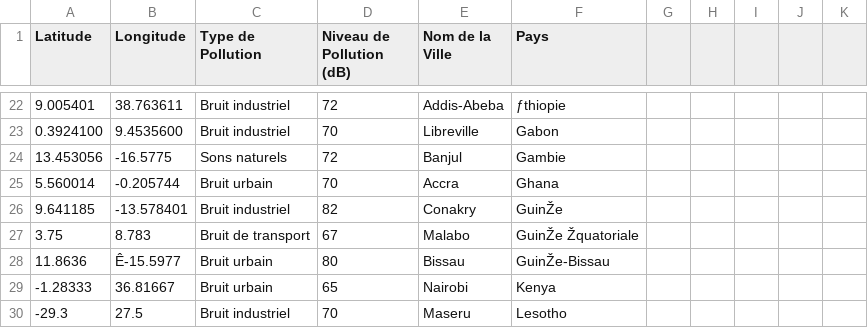
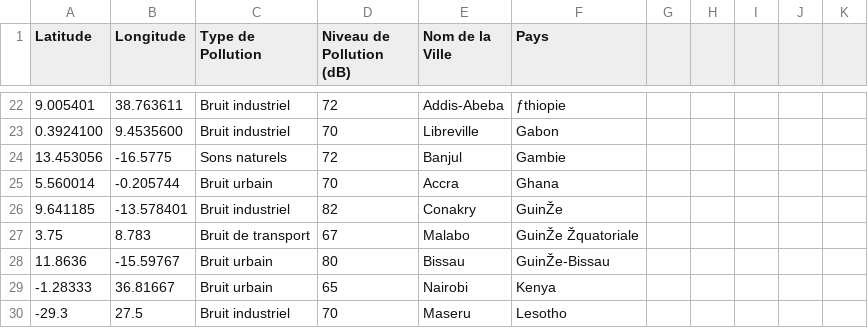
Before and after one commit to sheimaname/pollutionsonore, a CSV file: citiesafrica.csv, drawn as a sheet; only a part is shown, gaps mark what is left out.

Commit message:
Add files via upload

```diff
--- a/citiesafrica.csv
+++ b/citiesafrica.csv
@@ -27,3 +27,3 @@ Latitude;Longitude;Type de Pollution;Niveau de Pollution (dB);Nom de la Ville;Pa
 3.75;8.783;Bruit de transport;67;Malabo;GuinŽe Žquatoriale;;;;;
-11.8636;Ê-15.5977;Bruit urbain;80;Bissau;GuinŽe-Bissau;;;;;
+11.8636;-15.59767;Bruit urbain;80;Bissau;GuinŽe-Bissau;;;;;
 -1.28333;36.81667;Bruit urbain;65;Nairobi;Kenya;;;;;
```
